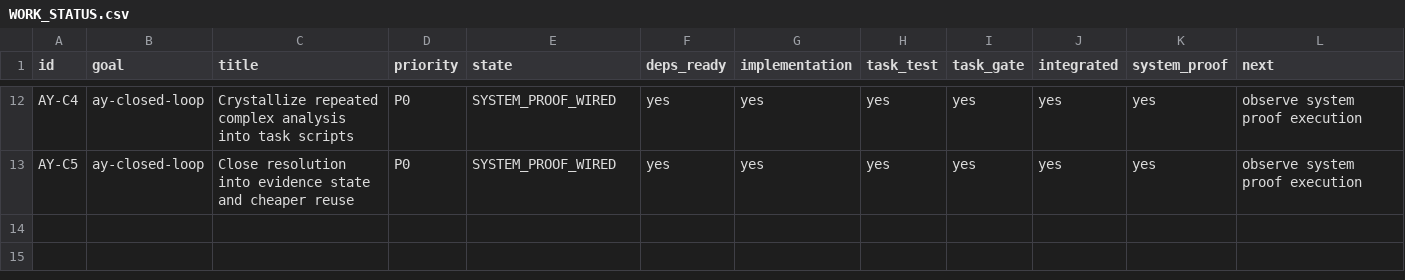
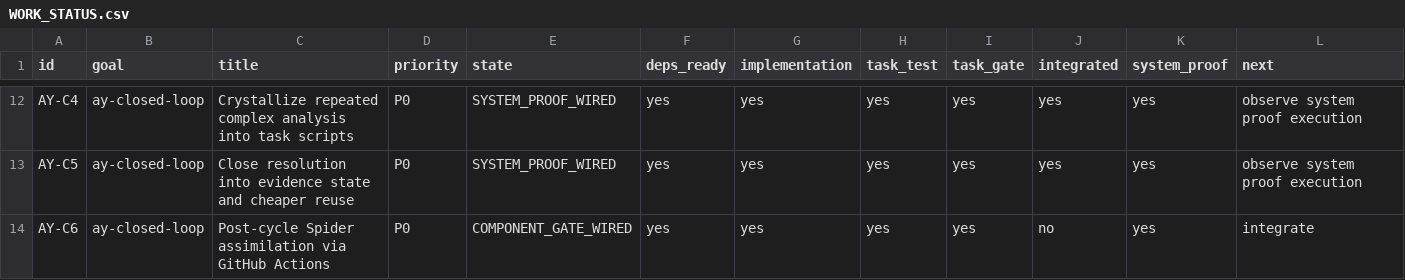
Before and after one commit to duducel204/AutoCompiler, a CSV file: docs/WORK_STATUS.csv, drawn as a sheet; only a part is shown, gaps mark what is left out.

Commit message:
docs: add post-cycle Spider work status

```diff
--- a/docs/WORK_STATUS.csv
+++ b/docs/WORK_STATUS.csv
@@ -13 +13,2 @@ AY-C4,ay-closed-loop,Crystallize repeated complex analysis into task scripts,P0,
 AY-C5,ay-closed-loop,Close resolution into evidence state and cheaper reuse,P0,SYSTEM_PROOF_WIRED,yes,yes,yes,yes,yes,yes,observe system proof execution
+AY-C6,ay-closed-loop,Post-cycle Spider assimilation via GitHub Actions,P0,COMPONENT_GATE_WIRED,yes,yes,yes,yes,no,yes,integrate
```
